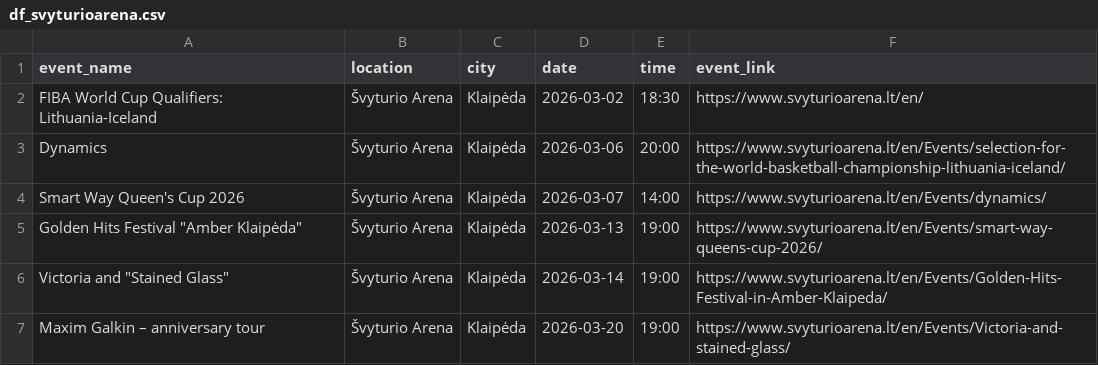
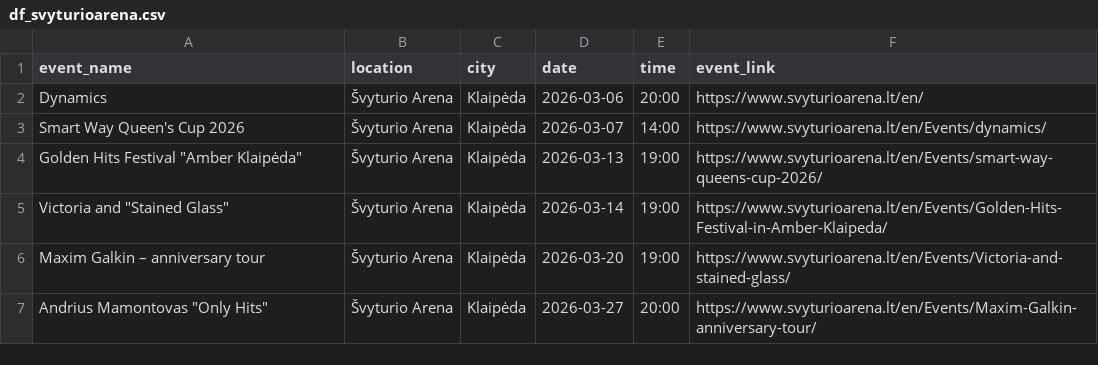
Before and after one commit to gabija-dimsaite/event_scraper, a CSV file: output/df_svyturioarena.csv, drawn as a sheet; only a part is shown; the shorter side is filled out with more unchanged rows.

```diff
--- a/output/df_svyturioarena.csv
+++ b/output/df_svyturioarena.csv
@@ -1,4 +1,3 @@
 event_name,location,city,date,time,event_link
-FIBA World Cup Qualifiers: Lithuania-Iceland,Švyturio Arena,Klaipėda,2026-03-02,18:30,https://www.svyturioarena.lt/en/
-Dynamics,Švyturio Arena,Klaipėda,2026-03-06,20:00,https://www.svyturioarena.lt/en/Events/selection-for-the-world-basketball-championship-lithuania-iceland/
+Dynamics,Švyturio Arena,Klaipėda,2026-03-06,20:00,https://www.svyturioarena.lt/en/
 Smart Way Queen's Cup 2026,Švyturio Arena,Klaipėda,2026-03-07,14:00,https://www.svyturioarena.lt/en/Events/dynamics/
```
Also changed, not shown: output/df_bilietai_lt.csv, output/df_kakava_lt.csv, 2 other files.
